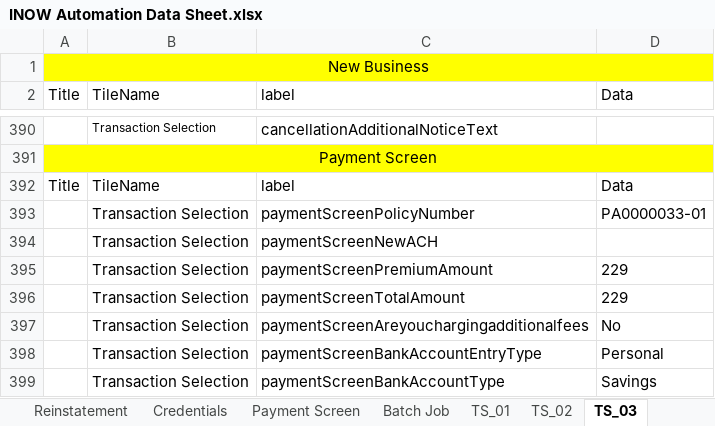
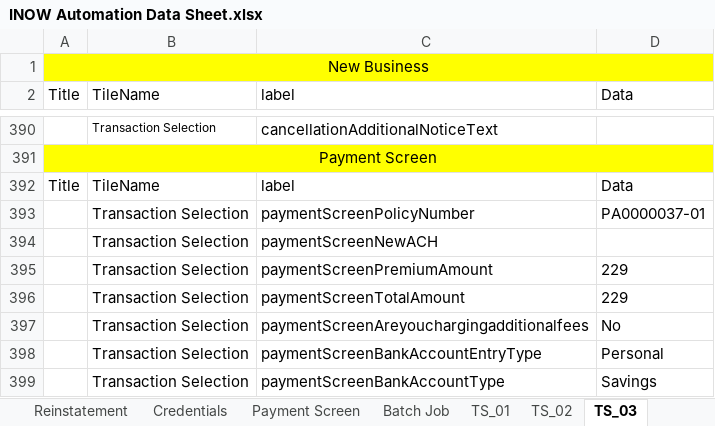
Before and after one commit to SreedharGovind/InsuranceNowAutomation, an Excel workbook: INOW Automation Data Sheet.xlsx, sheet TS_03, drawn as a sheet; only a part is shown, gaps mark what is left out; values as stored, in another font and other column widths than the file's, no borders; the diff names each change by its address in the sheet, - before the commit and + after, or states it on an @@ line.

```diff
--- a/INOW Automation Data Sheet.xlsx (sheet TS_03)
+++ b/INOW Automation Data Sheet.xlsx (sheet TS_03)
-D393 (Data): PA0000033-01
+D393 (Data): PA0000037-01
```
Also changed, not shown: sheet TS_02, 10 other files.
